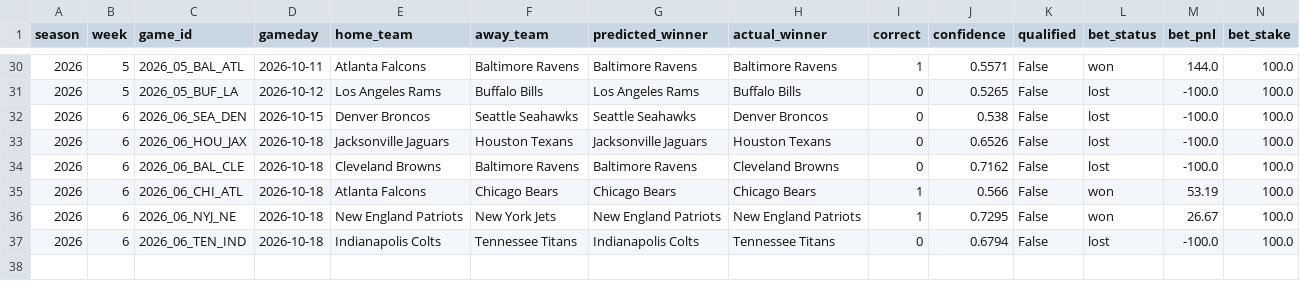
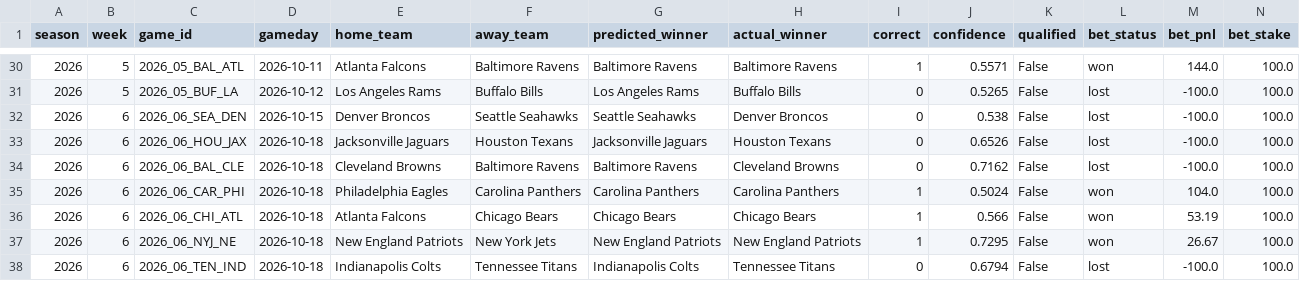
Before and after one commit to nholzmey/BoatBoat-Website, a CSV file: nfl/prediction_history_comparison.csv, drawn as a sheet; only a part is shown, gaps mark what is left out; the diff names each change by its address in the sheet, - before the commit and + after, or states it on an @@ line.

```diff
--- a/nfl/prediction_history_comparison.csv
+++ b/nfl/prediction_history_comparison.csv
+row 35: 2026 | 6 | 2026_06_CAR_PHI | 2026-10-18 | Philadelphia Eagles | Carolina Panthers | Carolina Panthers | Carolina Panthers | 1 | 0.5024 | False | won | 104.0 | 100.0
```
Also changed, not shown: nfl/prediction_history_all_years.csv, nfl/prediction_history_recent.csv, 38 other files.
